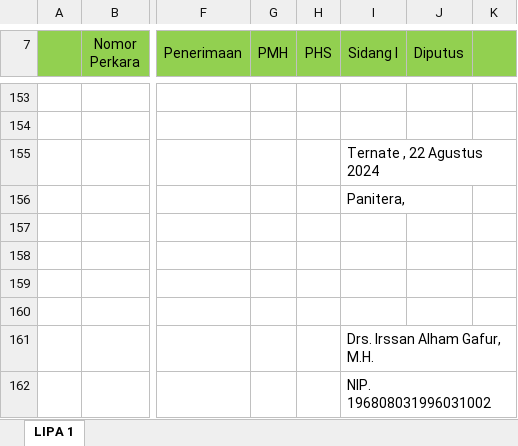
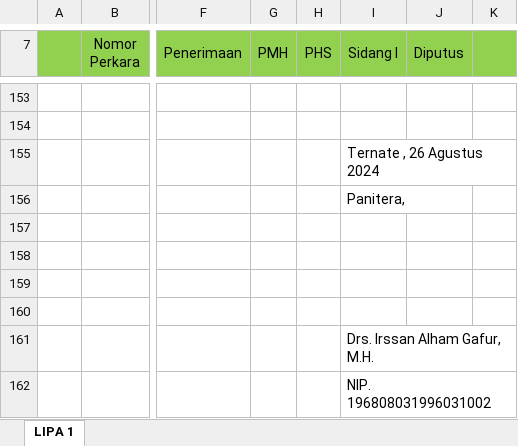
Before and after one commit to jkurniawan178/elaporan, an Excel workbook: hasil/2024_01_lipa_1.xlsx, sheet LIPA 1, drawn as a sheet; only a part is shown, gaps mark what is left out; values as stored, in another font and other column widths than the file's, no borders; the diff names each change by its address in the sheet, - before the commit and + after, or states it on an @@ line.

```diff
--- a/hasil/2024_01_lipa_1.xlsx (sheet LIPA 1)
+++ b/hasil/2024_01_lipa_1.xlsx (sheet LIPA 1)
-I155 (Sidang I): Ternate , 22 Agustus 2024
+I155 (Sidang I): Ternate , 26 Agustus 2024
```
Also changed, not shown: hasil/2024-06-04_monitoring_lama_perkara.xlsx, hasil/2024_01_penyerahan_salinan.xlsx, 7 other files.
